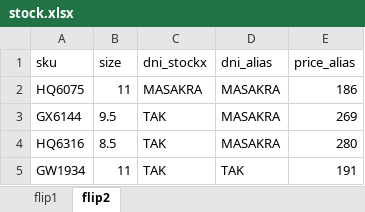
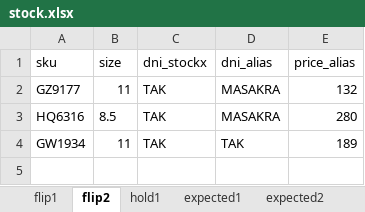
Before and after one commit to nudam00/SneakersPriceChecker, an Excel workbook: stock.xlsx, sheet flip2, drawn as a sheet; values as stored, in another font and other column widths than the file's, no borders; removed rows and columns are numbered as before the commit, all else as after; the diff names each change by its address in the sheet, - before the commit and + after, or states it on an @@ line.

```diff
--- a/stock.xlsx (sheet flip2)
+++ b/stock.xlsx (sheet flip2)
+sheet tab: hold1
+sheet tab: expected1
+sheet tab: expected2
-row 2: HQ6075 | 11 | MASAKRA | MASAKRA | 186
-row 3: GX6144 | 9.5 | TAK | MASAKRA | 269
+row 2: GZ9177 | 11 | TAK | MASAKRA | 132
-E4 (price_alias): 191
+E4 (price_alias): 189
```
Also changed, not shown: sheet flip1, prices.xlsx, 6 other files.
